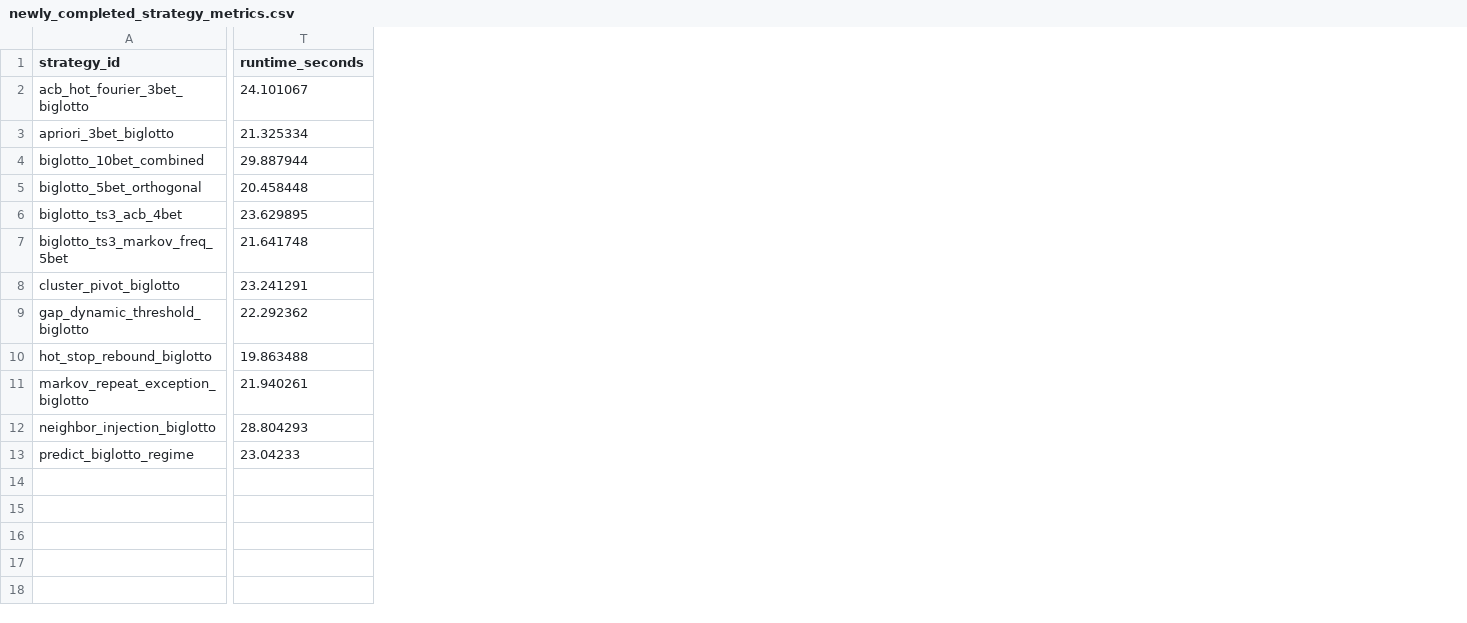
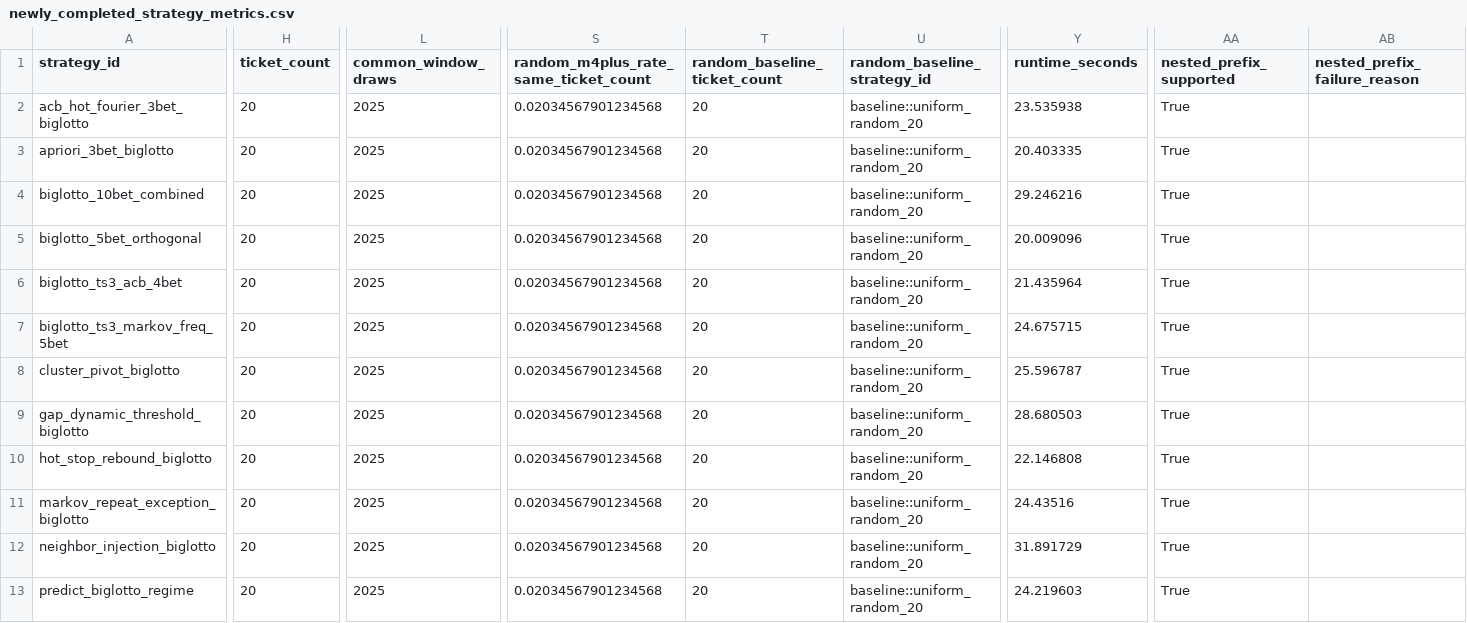
Before and after one commit to kelvinhuang0327/number-pattern-research, a CSV file: outputs/research/p20t_remaining_16_strategy_recovery/newly_completed_strategy_metrics.csv, drawn as a sheet; only a part is shown, gaps mark what is left out; addresses are those after the commit; the diff names each change by its address in the sheet, - before the commit and + after, or states it on an @@ line.

```diff
--- a/outputs/research/p20t_remaining_16_strategy_recovery/newly_completed_strategy_metrics.csv
+++ b/outputs/research/p20t_remaining_16_strategy_recovery/newly_completed_strategy_metrics.csv
+column H (ticket_count), rows 2-13: all 20
+column L (common_window_draws), rows 2-13: all 2025
+column S, rows 1-13: random_m4plus_rate_same_ticket_count | 0.02034567901234568 | 0.02034567901234568 | 0.02034567901234568 | 0.02034567901234568 | 0.02034567901234568 | 0.02034567901234568 | 0.02034567901234568 | 0.02034567901234568 | 0.02034567901234568 | 0.02034567901234568 | 0.02034567901234568 | 0.02034567901234568
+column T (random_baseline_ticket_count), rows 2-13: all 20
+column U (random_baseline_strategy_id), rows 2-13: all baseline::uniform_random_20
+column AA (nested_prefix_supported), rows 2-13: all True
+column AB (nested_prefix_failure_reason), empty
-Y2 (runtime_seconds): 24.101067
+Y2 (runtime_seconds): 23.535938
-Y3 (runtime_seconds): 21.325334
+Y3 (runtime_seconds): 20.403335
-Y4 (runtime_seconds): 29.887944
+Y4 (runtime_seconds): 29.246216
-Y5 (runtime_seconds): 20.458448
+Y5 (runtime_seconds): 20.009096
-Y6 (runtime_seconds): 23.629895
+Y6 (runtime_seconds): 21.435964
-Y7 (runtime_seconds): 21.641748
+Y7 (runtime_seconds): 24.675715
-Y8 (runtime_seconds): 23.241291
+Y8 (runtime_seconds): 25.596787
-Y9 (runtime_seconds): 22.292362
+Y9 (runtime_seconds): 28.680503
-Y10 (runtime_seconds): 19.863488
+Y10 (runtime_seconds): 22.146808
-Y11 (runtime_seconds): 21.940261
+Y11 (runtime_seconds): 24.43516
-Y12 (runtime_seconds): 28.804293
+Y12 (runtime_seconds): 31.891729
-Y13 (runtime_seconds): 23.04233
+Y13 (runtime_seconds): 24.219603
```
Also changed, not shown: outputs/research/p20t_remaining_16_strategy_recovery/final_39_completed_strategy_metrics.csv, outputs/research/p20t_remaining_16_strategy_recovery/final_39_m4plus_adapter_ranking.csv, 10 other files.
